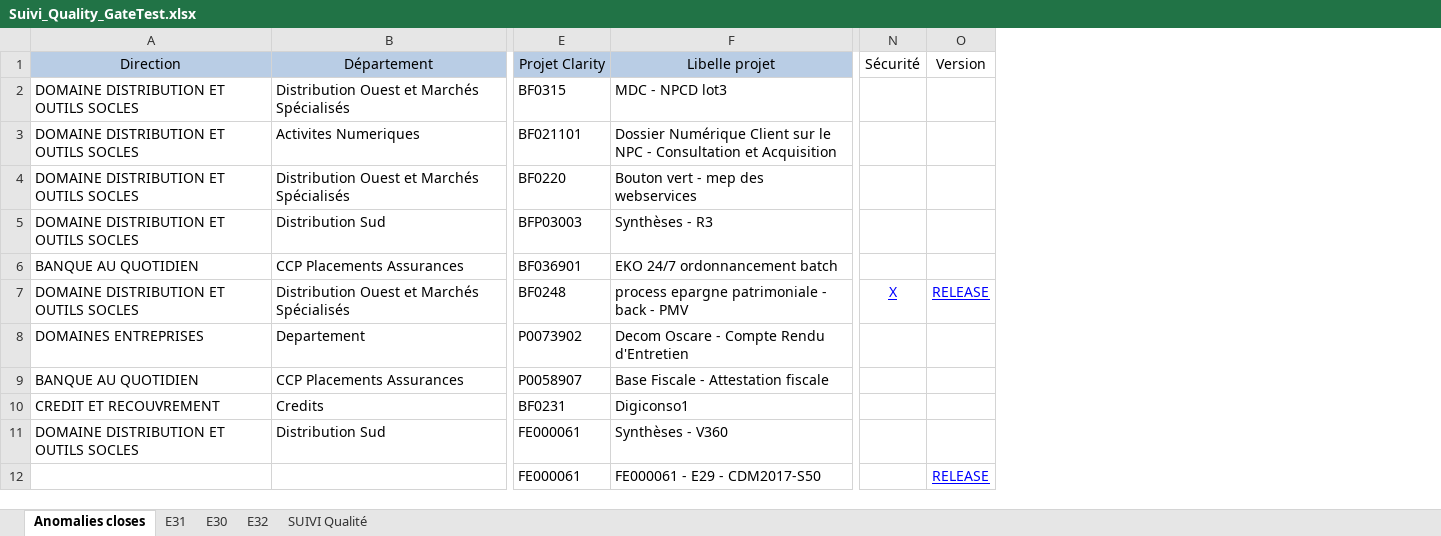
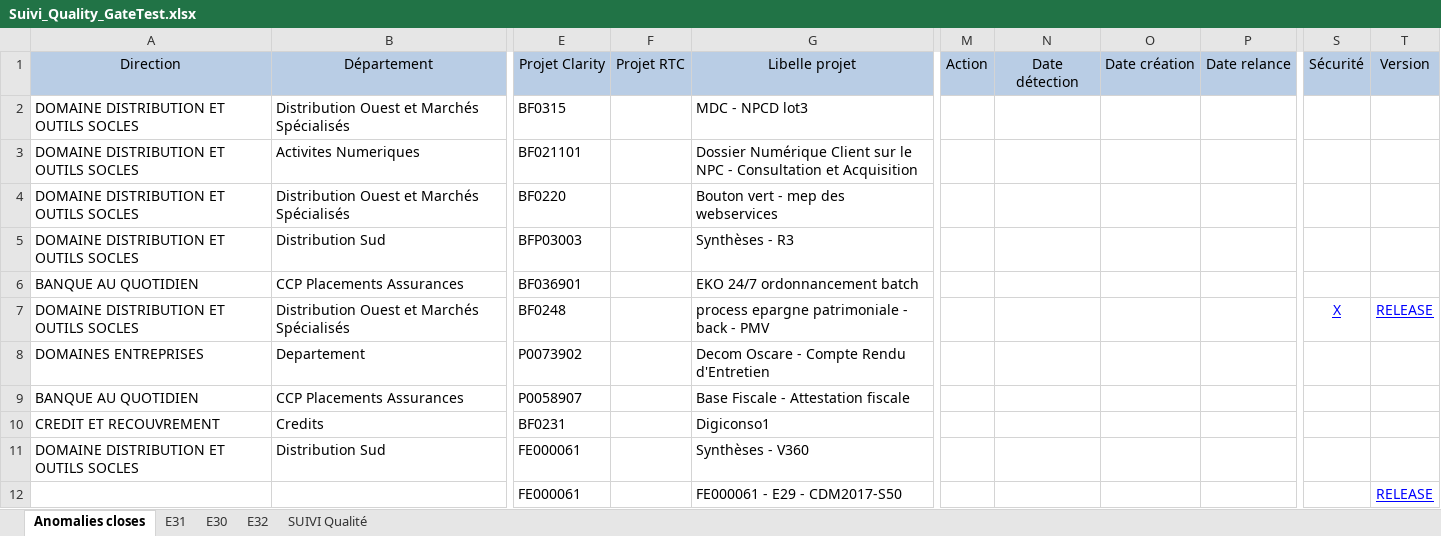
Before and after one commit to Tiggytamal/Redmine, an Excel workbook: SonarLysaFX/src/resources/Suivi_Quality_GateTest.xlsx, sheet Anomalies closes, drawn as a sheet; only a part is shown, gaps mark what is left out; values as stored, in another font and other column widths than the file's, no borders; addresses are those after the commit; the diff names each change by its address in the sheet, - before the commit and + after, or states it on an @@ line.

```diff
--- a/SonarLysaFX/src/resources/Suivi_Quality_GateTest.xlsx (sheet Anomalies closes)
+++ b/SonarLysaFX/src/resources/Suivi_Quality_GateTest.xlsx (sheet Anomalies closes)
+column F (Projet RTC), empty
+column M (Action), empty
+column N (Date détection), empty
+column O (Date création), empty
+column P (Date relance), empty
-S1:T1 fill: none
+S1:T1 fill: #B9CDE5
```
Also changed, not shown: sheet SUIVI Qualité, 29 other files.
